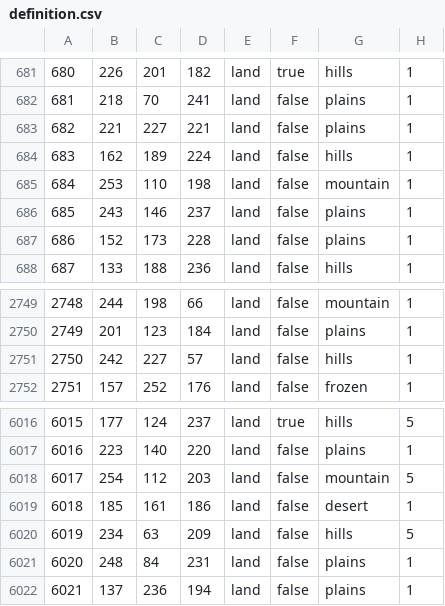
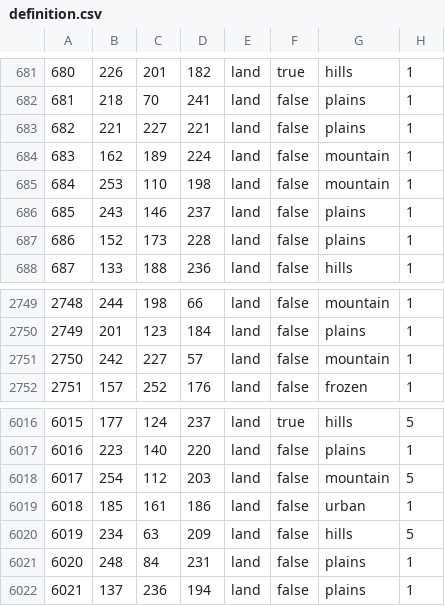
Before and after one commit to Weeny-Pouchkinn/Legacy-of-Kattail, a CSV file: map/definition.csv, drawn as a sheet; only a part is shown, gaps mark what is left out.

```diff
--- a/map/definition.csv
+++ b/map/definition.csv
@@ -683,3 +683,3 @@
 682;221;227;221;land;false;plains;1
-683;162;189;224;land;false;hills;1
+683;162;189;224;land;false;mountain;1
 684;253;110;198;land;false;mountain;1
@@ -2750,3 +2750,3 @@
 2749;201;123;184;land;false;plains;1
-2750;242;227;57;land;false;hills;1
+2750;242;227;57;land;false;mountain;1
 2751;157;252;176;land;false;frozen;1
@@ -6018,3 +6018,3 @@
 6017;254;112;203;land;false;mountain;5
-6018;185;161;186;land;false;desert;1
+6018;185;161;186;land;false;urban;1
 6019;234;63;209;land;false;hills;5
```
Also changed, not shown: 10 other files.
